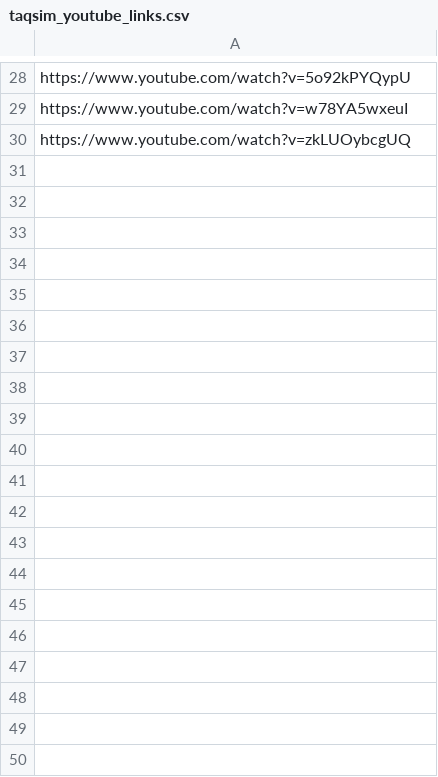
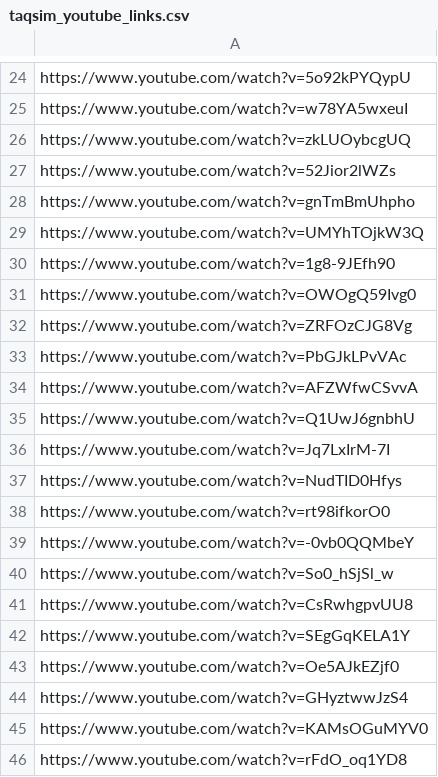
Before and after one commit to ahmedhosny/taqsim-ai, a CSV file: data/taqsim_youtube_links.csv, drawn as a sheet; only a part is shown, gaps mark what is left out; the diff covers the shown part only.

```diff
--- a/data/taqsim_youtube_links.csv
+++ b/data/taqsim_youtube_links.csv
@@ -30 +26,21 @@ https://www.youtube.com/watch?v=w78YA5wxeuI
 https://www.youtube.com/watch?v=zkLUOybcgUQ
+https://www.youtube.com/watch?v=52Jior2lWZs
+https://www.youtube.com/watch?v=gnTmBmUhpho
+https://www.youtube.com/watch?v=UMYhTOjkW3Q
+https://www.youtube.com/watch?v=1g8-9JEfh90
+https://www.youtube.com/watch?v=OWOgQ59Ivg0
+https://www.youtube.com/watch?v=ZRFOzCJG8Vg
+https://www.youtube.com/watch?v=PbGJkLPvVAc
+https://www.youtube.com/watch?v=AFZWfwCSvvA
+https://www.youtube.com/watch?v=Q1UwJ6gnbhU
+https://www.youtube.com/watch?v=Jq7LxIrM-7I
+https://www.youtube.com/watch?v=NudTID0Hfys
+https://www.youtube.com/watch?v=rt98ifkorO0
+https://www.youtube.com/watch?v=-0vb0QQMbeY
+https://www.youtube.com/watch?v=So0_hSjSl_w
+https://www.youtube.com/watch?v=CsRwhgpvUU8
+https://www.youtube.com/watch?v=SEgGqKELA1Y
+https://www.youtube.com/watch?v=Oe5AJkEZjf0
+https://www.youtube.com/watch?v=GHyztwwJzS4
+https://www.youtube.com/watch?v=KAMsOGuMYV0
+https://www.youtube.com/watch?v=rFdO_oq1YD8
```
Also changed, not shown: 15 added rows and 3 removed rows elsewhere in this file.
